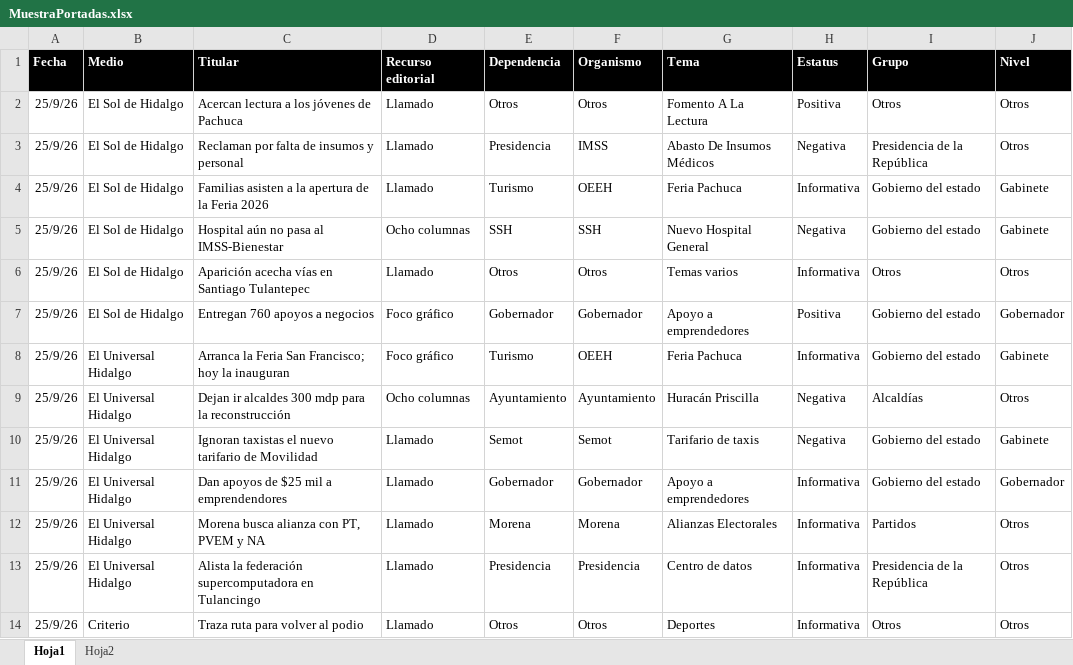
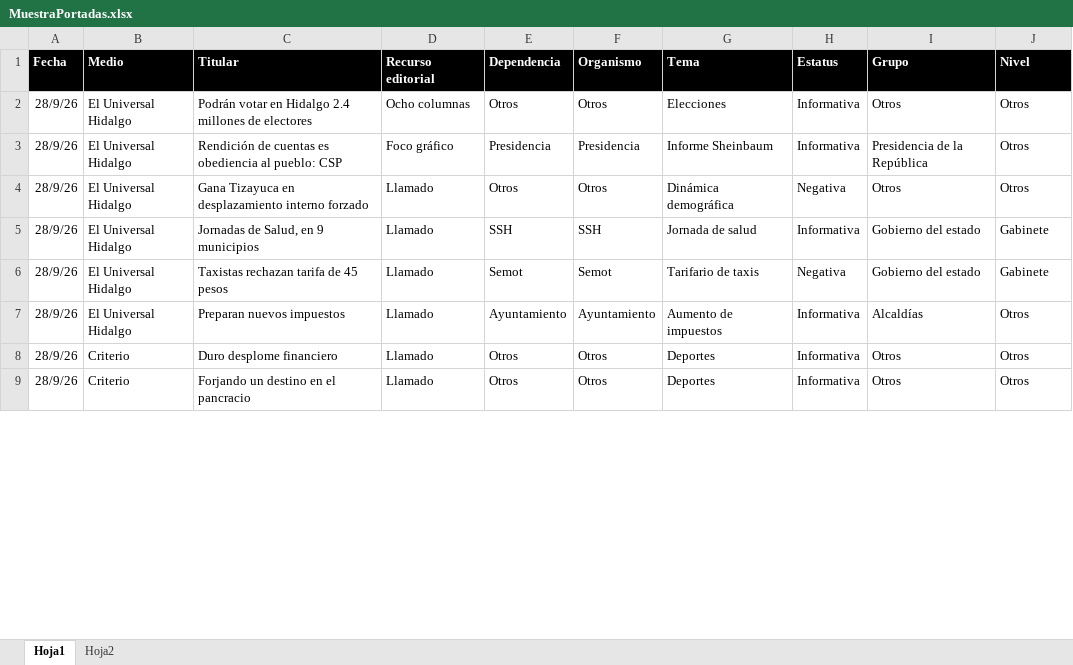
Before and after one commit to thelonious9/Reporteportadas, an Excel workbook: MuestraPortadas.xlsx, sheet Hoja1, drawn as a sheet; only a part is shown; values as stored, in another font and other column widths than the file's, no borders; table styles not drawn; removed rows and columns are numbered as before the commit, all else as after; the diff covers the shown part only; the diff names each change by its address in the sheet, - before the commit and + after, or states it on an @@ line.

Commit message:
REporte portadas

```diff
--- a/MuestraPortadas.xlsx (sheet Hoja1)
+++ b/MuestraPortadas.xlsx (sheet Hoja1)
-A2 (Fecha): 25/9/26
+A2 (Fecha): 28/9/26
-B2 (Medio): El Sol de Hidalgo
+B2 (Medio): El Universal Hidalgo
-C2 (Titular): Acercan lectura a los jóvenes de Pachuca
+C2 (Titular): Podrán votar en Hidalgo 2.4 millones de electores
-D2 (Recurso editorial): Llamado
+D2 (Recurso editorial): Ocho columnas
-G2 (Tema): Fomento A La Lectura
+G2 (Tema): Elecciones
-H2 (Estatus): Positiva
+H2 (Estatus): Informativa
-row 3: 25/9/26 | El Sol de Hidalgo | Reclaman por falta de insumos y personal | Llamado | Presidencia | IMSS | Abasto De Insumos Médicos | Negativa | Presidencia de la República | Otros
-row 4: 25/9/26 | El Sol de Hidalgo | Familias asisten a la apertura de la Feria 2026 | Llamado | Turismo | OEEH | Feria Pachuca | Informativa | Gobierno del estado | Gabinete
-row 5: 25/9/26 | El Sol de Hidalgo | Hospital aún no pasa al IMSS-Bienestar | Ocho columnas | SSH | SSH | Nuevo Hospital General | Negativa | Gobierno del estado | Gabinete
+row 3: 28/9/26 | El Universal Hidalgo | Rendición de cuentas es obediencia al pueblo: CSP | Foco gráfico | Presidencia | Presidencia | Informe Sheinbaum | Informativa | Presidencia de la República | Otros
-A4 (Fecha): 25/9/26
+A4 (Fecha): 28/9/26
-B4 (Medio): El Sol de Hidalgo
+B4 (Medio): El Universal Hidalgo
-C4 (Titular): Aparición acecha vías en Santiago Tulantepec
+C4 (Titular): Gana Tizayuca en desplazamiento interno forzado
-G4 (Tema): Temas varios
+G4 (Tema): Dinámica demográfica
-H4 (Estatus): Informativa
+H4 (Estatus): Negativa
-row 7: 25/9/26 | El Sol de Hidalgo | Entregan 760 apoyos a negocios | Foco gráfico | Gobernador | Gobernador | Apoyo a emprendedores | Positiva | Gobierno del estado | Gobernador
-row 8: 25/9/26 | El Universal Hidalgo | Arranca la Feria San Francisco; hoy la inauguran | Foco gráfico | Turismo | OEEH | Feria Pachuca | Informativa | Gobierno del estado | Gabinete
-row 9: 25/9/26 | El Universal Hidalgo | Dejan ir alcaldes 300 mdp para la reconstrucción | Ocho columnas | Ayuntamiento | Ayuntamiento | Huracán Priscilla | Negativa | Alcaldías | Otros
+row 5: 28/9/26 | El Universal Hidalgo | Jornadas de Salud, en 9 municipios | Llamado | SSH | SSH | Jornada de salud | Informativa | Gobierno del estado | Gabinete
-A6 (Fecha): 25/9/26
+A6 (Fecha): 28/9/26
-C6 (Titular): Ignoran taxistas el nuevo tarifario de Movilidad
+C6 (Titular): Taxistas rechazan tarifa de 45 pesos
-row 11: 25/9/26 | El Universal Hidalgo | Dan apoyos de $25 mil a emprendendores | Llamado | Gobernador | Gobernador | Apoyo a emprendedores | Informativa | Gobierno del estado | Gobernador
-row 12: 25/9/26 | El Universal Hidalgo | Morena busca alianza con PT, PVEM y NA | Llamado | Morena | Morena | Alianzas Electorales | Informativa | Partidos | Otros
-A7 (Fecha): 25/9/26
+A7 (Fecha): 28/9/26
-C7 (Titular): Alista la federación supercomputadora en Tulancingo
+C7 (Titular): Preparan nuevos impuestos
-E7 (Dependencia): Presidencia
+E7 (Dependencia): Ayuntamiento
-F7 (Organismo): Presidencia
+F7 (Organismo): Ayuntamiento
-G7 (Tema): Centro de datos
+G7 (Tema): Aumento de impuestos
-I7 (Grupo): Presidencia de la República
+I7 (Grupo): Alcaldías
+row 8: 28/9/26 | Criterio | Duro desplome financiero | Llamado | Otros | Otros | Deportes | Informativa | Otros | Otros
-A9 (Fecha): 25/9/26
+A9 (Fecha): 28/9/26
-C9 (Titular): Traza ruta para volver al podio
+C9 (Titular): Forjando un destino en el pancracio
```
Also changed, not shown: 26 added rows, 27 removed rows and 100 edited cells elsewhere in this sheet, 1 other file.
